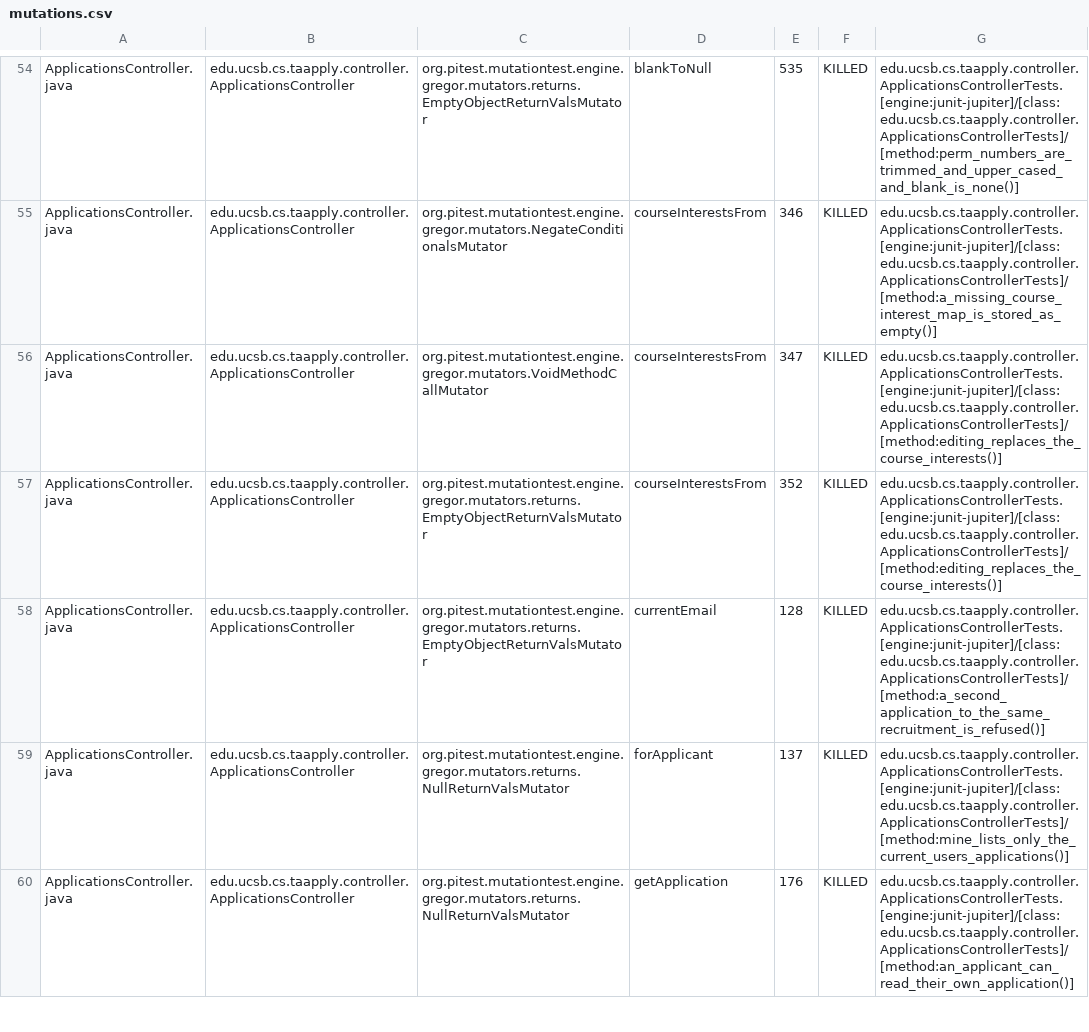
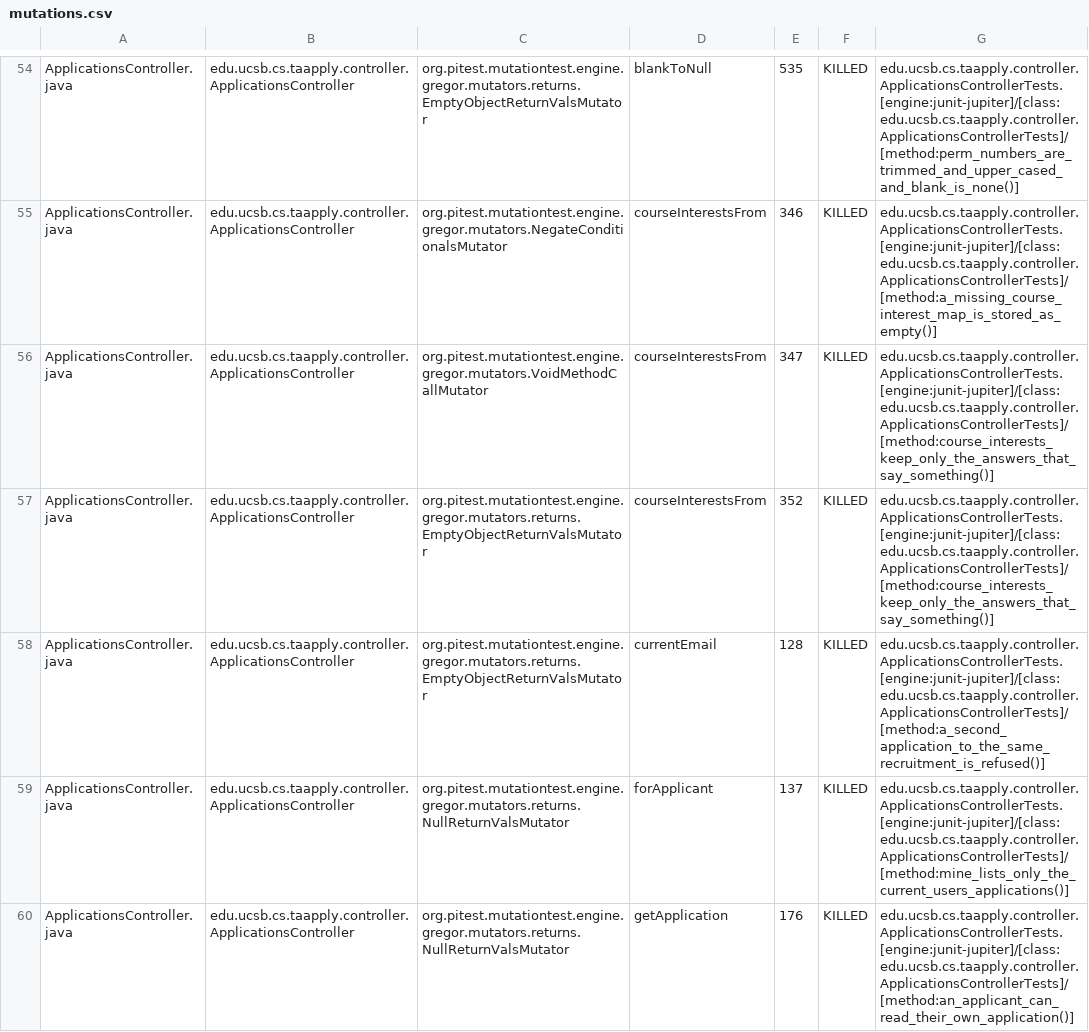
Before and after one commit to ucsb-cs156/proj-ta-apply, a CSV file: prs/85/pitest/mutations.csv, drawn as a sheet; only a part is shown, gaps mark what is left out; the diff covers the shown part only.

Commit message:
Deploying to gh-pages from @ ucsb-cs156/proj-ta-apply@6dd48e5bf73e94dadccd6a531831e26428f47fb1 🚀

```diff
--- a/prs/85/pitest/mutations.csv
+++ b/prs/85/pitest/mutations.csv
@@ -55,4 +55,4 @@ ApplicationsController.java,edu.ucsb.cs.taapply.controller.ApplicationsControlle
 ApplicationsController.java,edu.ucsb.cs.taapply.controller.ApplicationsController,org.pitest.mutationtest.engine.gregor.mutators.NegateConditionalsMutator,courseInterestsFrom,346,KILLED,edu.ucsb.cs.taapply.controller.ApplicationsControllerTests.[engine:junit-jupiter]/[class:edu.ucsb.cs.taapply.controller.ApplicationsControllerTests]/[method:a_missing_course_interest_map_is_stored_as_empty()]
-ApplicationsController.java,edu.ucsb.cs.taapply.controller.ApplicationsController,org.pitest.mutationtest.engine.gregor.mutators.VoidMethodCallMutator,courseInterestsFrom,347,KILLED,edu.ucsb.cs.taapply.controller.ApplicationsControllerTests.[engine:junit-jupiter]/[class:edu.ucsb.cs.taapply.controller.ApplicationsControllerTests]/[method:editing_replaces_the_course_interests()]
-ApplicationsController.java,edu.ucsb.cs.taapply.controller.ApplicationsController,org.pitest.mutationtest.engine.gregor.mutators.returns.EmptyObjectReturnValsMutator,courseInterestsFrom,352,KILLED,edu.ucsb.cs.taapply.controller.ApplicationsControllerTests.[engine:junit-jupiter]/[class:edu.ucsb.cs.taapply.controller.ApplicationsControllerTests]/[method:editing_replaces_the_course_interests()]
+ApplicationsController.java,edu.ucsb.cs.taapply.controller.ApplicationsController,org.pitest.mutationtest.engine.gregor.mutators.VoidMethodCallMutator,courseInterestsFrom,347,KILLED,edu.ucsb.cs.taapply.controller.ApplicationsControllerTests.[engine:junit-jupiter]/[class:edu.ucsb.cs.taapply.controller.ApplicationsControllerTests]/[method:course_interests_keep_only_the_answers_that_say_something()]
+ApplicationsController.java,edu.ucsb.cs.taapply.controller.ApplicationsController,org.pitest.mutationtest.engine.gregor.mutators.returns.EmptyObjectReturnValsMutator,courseInterestsFrom,352,KILLED,edu.ucsb.cs.taapply.controller.ApplicationsControllerTests.[engine:junit-jupiter]/[class:edu.ucsb.cs.taapply.controller.ApplicationsControllerTests]/[method:course_interests_keep_only_the_answers_that_say_something()]
 ApplicationsController.java,edu.ucsb.cs.taapply.controller.ApplicationsController,org.pitest.mutationtest.engine.gregor.mutators.returns.EmptyObjectReturnValsMutator,currentEmail,128,KILLED,edu.ucsb.cs.taapply.controller.ApplicationsControllerTests.[engine:junit-jupiter]/[class:edu.ucsb.cs.taapply.controller.ApplicationsControllerTests]/[method:a_second_application_to_the_same_recruitment_is_refused()]
```
Also changed, not shown: 1 added row, 1 removed row and 68 edited cells elsewhere in this file, 45 other files.
